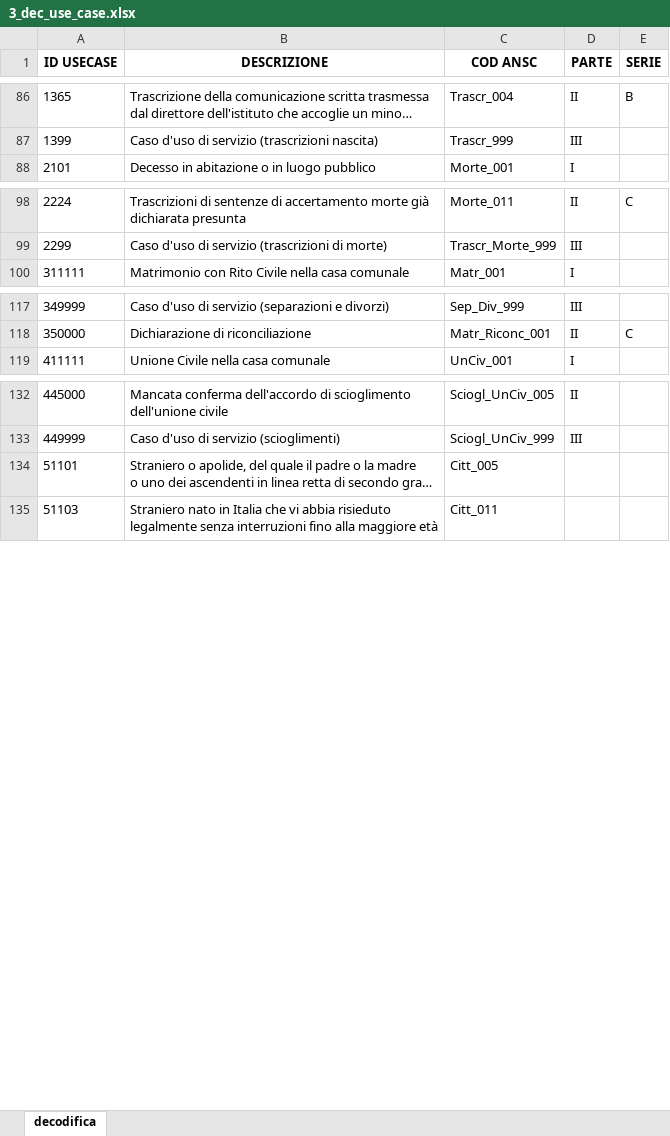
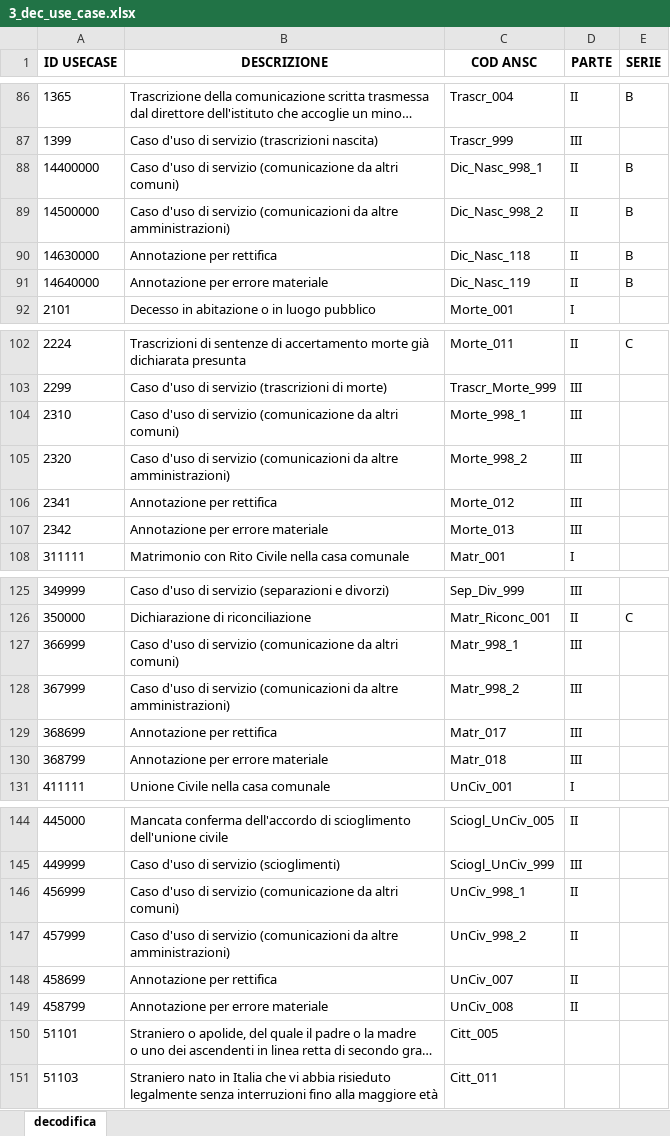
Before and after one commit to italia/ansc, an Excel workbook: docs/Mapping_casi_uso/3_dec_use_case.xlsx, sheet decodifica, drawn as a sheet; only a part is shown, gaps mark what is left out; long unchanged cells end in …; values as stored, in another font and other column widths than the file's, no borders; the diff covers the shown part only; the diff names each change by its address in the sheet, - before the commit and + after, or states it on an @@ line.

Commit message:
ANSC v1.6.1

```diff
--- a/docs/Mapping_casi_uso/3_dec_use_case.xlsx (sheet decodifica)
+++ b/docs/Mapping_casi_uso/3_dec_use_case.xlsx (sheet decodifica)
+row 88: 14400000 | Caso d'uso di servizio (comunicazione da altri comuni) | Dic_Nasc_998_1 | II | B
+row 89: 14500000 | Caso d'uso di servizio (comunicazioni da altre amministrazioni) | Dic_Nasc_998_2 | II | B
+row 90: 14630000 | Annotazione per rettifica | Dic_Nasc_118 | II | B
+row 91: 14640000 | Annotazione per errore materiale | Dic_Nasc_119 | II | B
+row 104: 2310 | Caso d'uso di servizio (comunicazione da altri comuni) | Morte_998_1 | III
+row 105: 2320 | Caso d'uso di servizio (comunicazioni da altre amministrazioni) | Morte_998_2 | III
+row 106: 2341 | Annotazione per rettifica | Morte_012 | III
+row 107: 2342 | Annotazione per errore materiale | Morte_013 | III
+row 127: 366999 | Caso d'uso di servizio (comunicazione da altri comuni) | Matr_998_1 | III
+row 128: 367999 | Caso d'uso di servizio (comunicazioni da altre amministrazioni) | Matr_998_2 | III
+row 129: 368699 | Annotazione per rettifica | Matr_017 | III
+row 130: 368799 | Annotazione per errore materiale | Matr_018 | III
+row 146: 456999 | Caso d'uso di servizio (comunicazione da altri comuni) | UnCiv_998_1 | II
+row 147: 457999 | Caso d'uso di servizio (comunicazioni da altre amministrazioni) | UnCiv_998_2 | II
+row 148: 458699 | Annotazione per rettifica | UnCiv_007 | II
+row 149: 458799 | Annotazione per errore materiale | UnCiv_008 | II
```
Also changed, not shown: 4 added rows elsewhere in this sheet, 43 other files.
